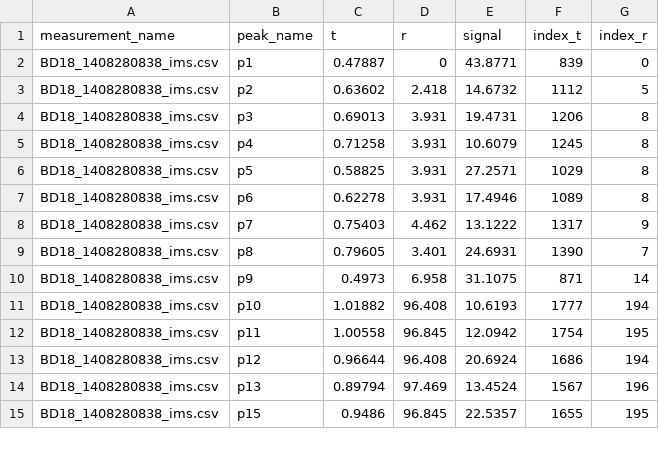
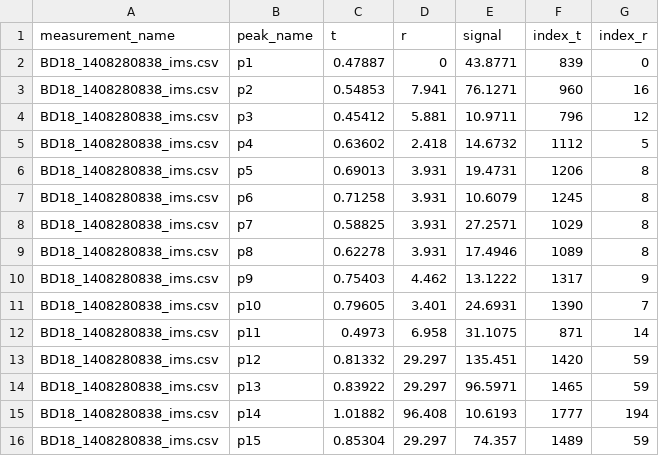
Before and after one commit to crashh/DM847-Introduction-to-Bioinformatics, a CSV file: candy_raw/output/final_BD18_1408280838_ims.csv, drawn as a sheet; only a part is shown; the diff covers the shown part only.

```diff
--- a/candy_raw/output/final_BD18_1408280838_ims.csv
+++ b/candy_raw/output/final_BD18_1408280838_ims.csv
@@ -2,14 +2,15 @@ measurement_name	peak_name	t	r	signal	index_t	index_r
 BD18_1408280838_ims.csv	p1	0.47887	0	43.8771	839	0
-BD18_1408280838_ims.csv	p2	0.63602	2.418	14.6732	1112	5
-BD18_1408280838_ims.csv	p3	0.69013	3.931	19.4731	1206	8
-BD18_1408280838_ims.csv	p4	0.71258	3.931	10.6079	1245	8
-BD18_1408280838_ims.csv	p5	0.58825	3.931	27.2571	1029	8
-BD18_1408280838_ims.csv	p6	0.62278	3.931	17.4946	1089	8
-BD18_1408280838_ims.csv	p7	0.75403	4.462	13.1222	1317	9
-BD18_1408280838_ims.csv	p8	0.79605	3.401	24.6931	1390	7
-BD18_1408280838_ims.csv	p9	0.4973	6.958	31.1075	871	14
-BD18_1408280838_ims.csv	p10	1.01882	96.408	10.6193	1777	194
-BD18_1408280838_ims.csv	p11	1.00558	96.845	12.0942	1754	195
-BD18_1408280838_ims.csv	p12	0.96644	96.408	20.6924	1686	194
-BD18_1408280838_ims.csv	p13	0.89794	97.469	13.4524	1567	196
-BD18_1408280838_ims.csv	p15	0.9486	96.845	22.5357	1655	195
+BD18_1408280838_ims.csv	p2	0.54853	7.941	76.1271	960	16
+BD18_1408280838_ims.csv	p3	0.45412	5.881	10.9711	796	12
+BD18_1408280838_ims.csv	p4	0.63602	2.418	14.6732	1112	5
+BD18_1408280838_ims.csv	p5	0.69013	3.931	19.4731	1206	8
+BD18_1408280838_ims.csv	p6	0.71258	3.931	10.6079	1245	8
+BD18_1408280838_ims.csv	p7	0.58825	3.931	27.2571	1029	8
+BD18_1408280838_ims.csv	p8	0.62278	3.931	17.4946	1089	8
+BD18_1408280838_ims.csv	p9	0.75403	4.462	13.1222	1317	9
+BD18_1408280838_ims.csv	p10	0.79605	3.401	24.6931	1390	7
+BD18_1408280838_ims.csv	p11	0.4973	6.958	31.1075	871	14
+BD18_1408280838_ims.csv	p12	0.81332	29.297	135.451	1420	59
+BD18_1408280838_ims.csv	p13	0.83922	29.297	96.5971	1465	59
+BD18_1408280838_ims.csv	p14	1.01882	96.408	10.6193	1777	194
+BD18_1408280838_ims.csv	p15	0.85304	29.297	74.357	1489	59
```
Also changed, not shown: 2 added rows, 3 removed rows and 80 edited cells elsewhere in this file, candy_raw/output/final_BD18_1408280826_ims.csv, candy_raw/output/final_BD18_1408280834_ims.csv, 11 other files.
